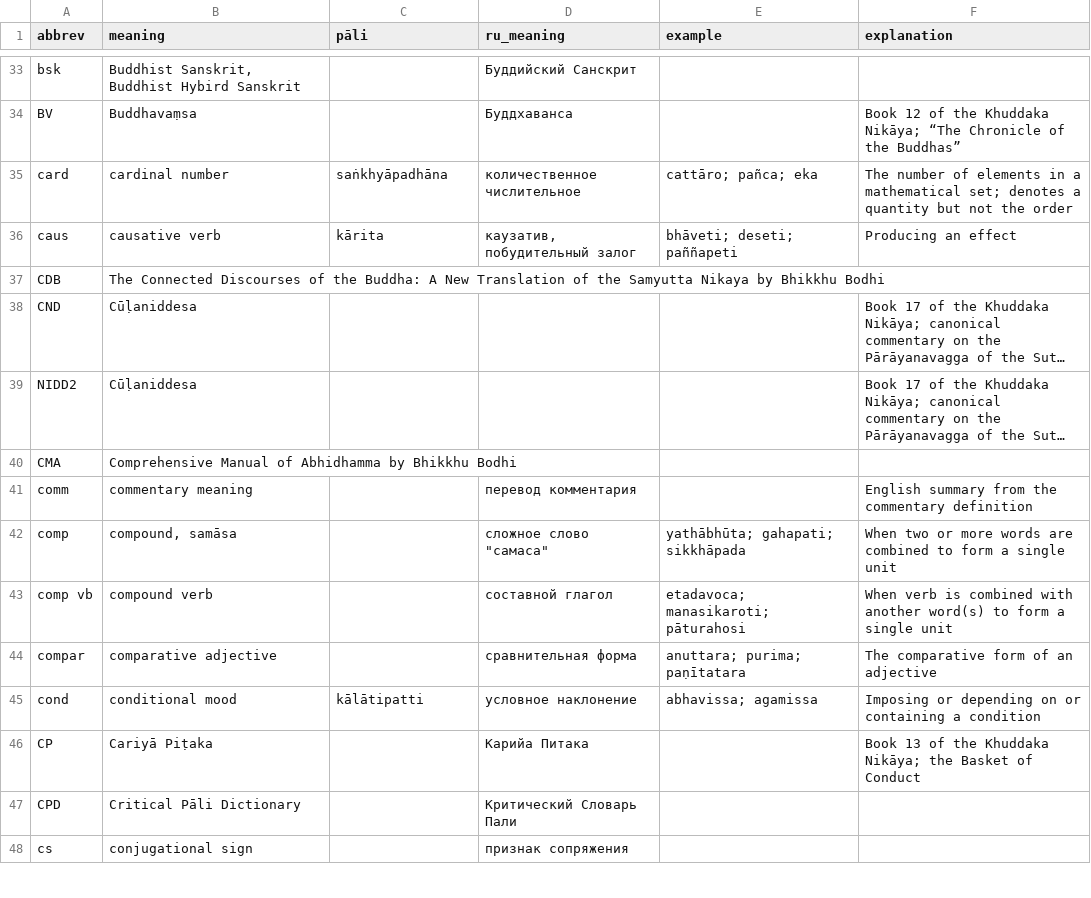
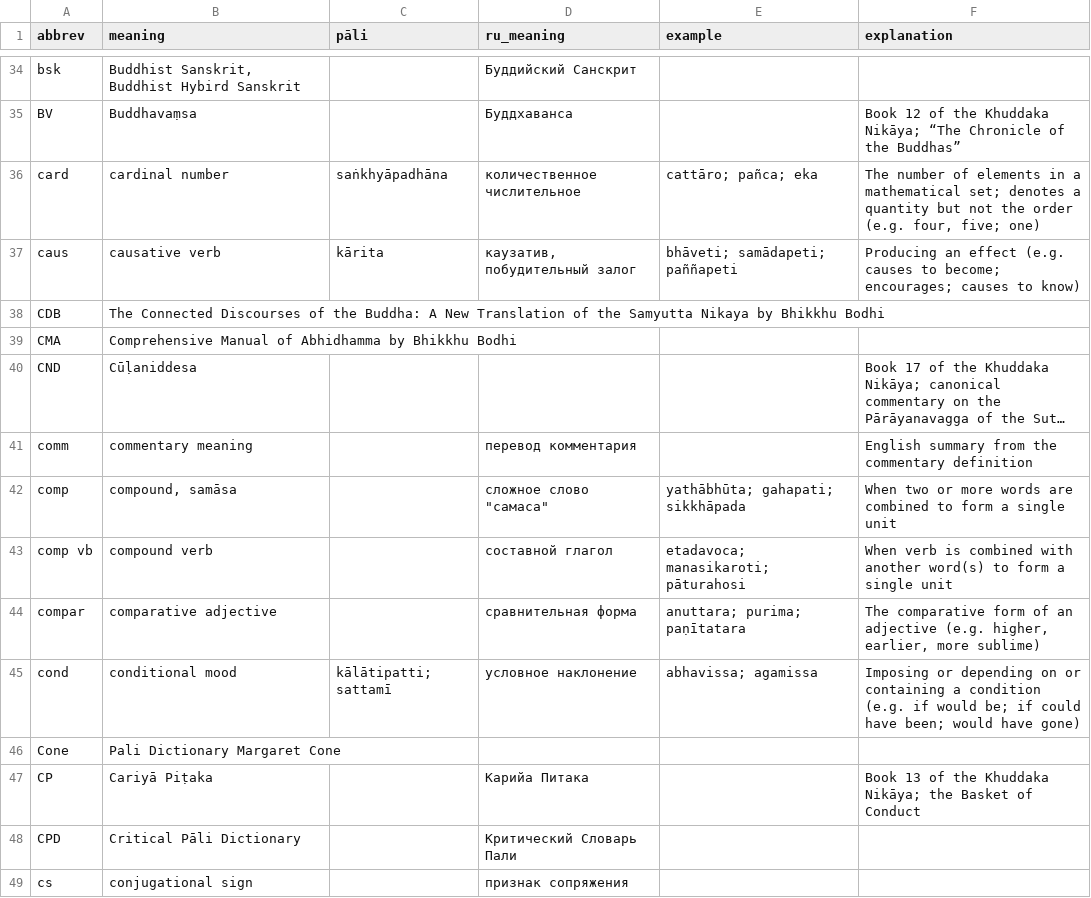
Before and after one commit to digitalpalidictionary/exporter, a CSV file: assets/abbreviations.csv, drawn as a sheet; only a part is shown, gaps mark what is left out; long unchanged cells end in …; addresses are those after the commit; the diff covers the shown part only; the diff names each change by its address in the sheet, - before the commit and + after, or states it on an @@ line.

```diff
--- a/assets/abbreviations.csv
+++ b/assets/abbreviations.csv
-F36 (explanation): …the order
+F36 (explanation): …the order (e.g. four, five; one)
-E37 (example): bhāveti; deseti; paññapeti
+E37 (example): bhāveti; samādapeti; paññapeti
-F37 (explanation): Producing an effect
+F37 (explanation): Producing an effect (e.g. causes to become; encourages; causes to know)
@@ row 40 moved to row 39: CMA @@
@@ row 39 moved to row 107: NIDD2 @@
-F44 (explanation): …an adjective
+F44 (explanation): …an adjective (e.g. higher, earlier, more sublime)
-C45 (pāli): kālātipatti
+C45 (pāli): kālātipatti; sattamī
-F45 (explanation): …a condition
+F45 (explanation): …a condition (e.g. if would be; if could have been; would have gone)
+row 46: Cone | Pali Dictionary Margaret Cone
```
Also changed, not shown: 1 added row, 1 removed row, 2 moved rows and 107 edited cells elsewhere in this file, 29 other files.
